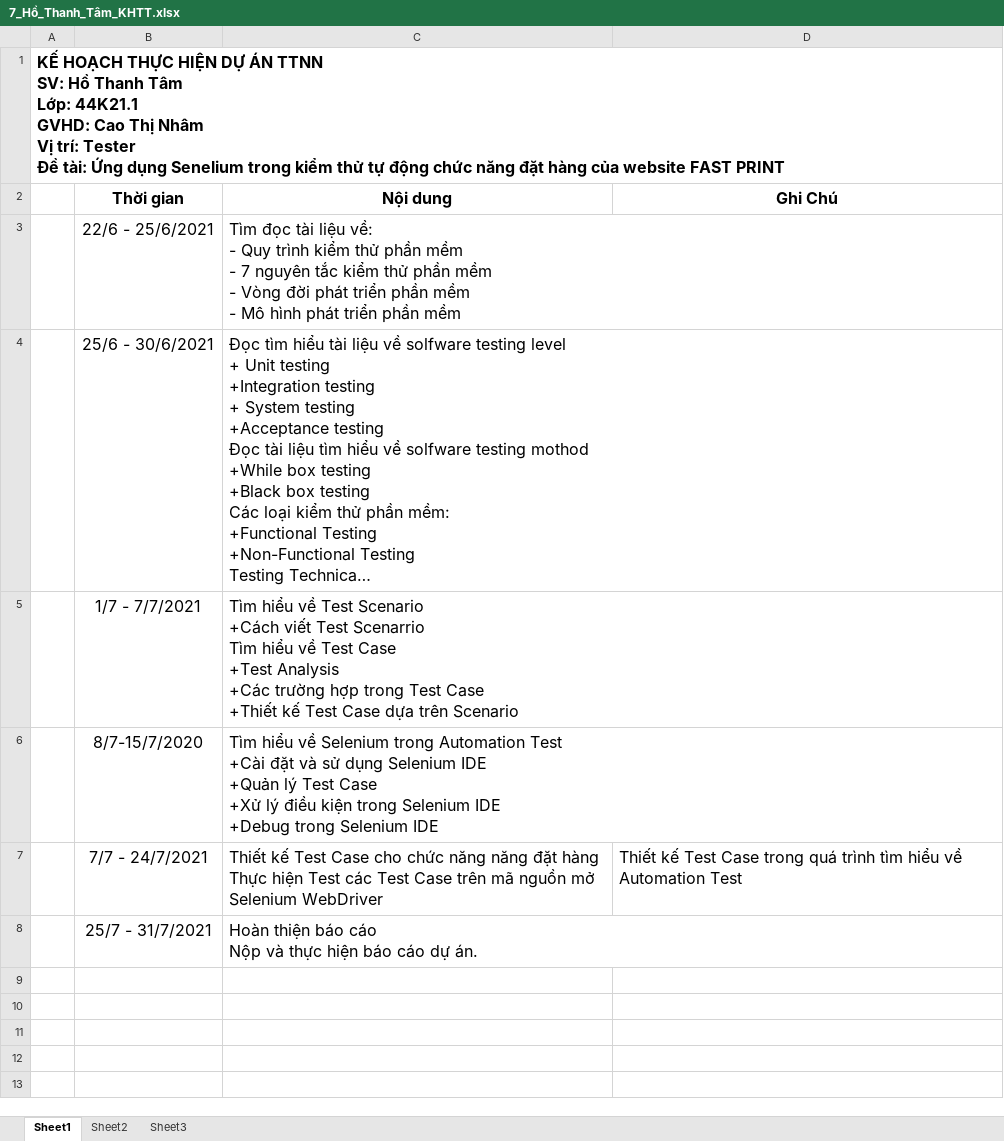
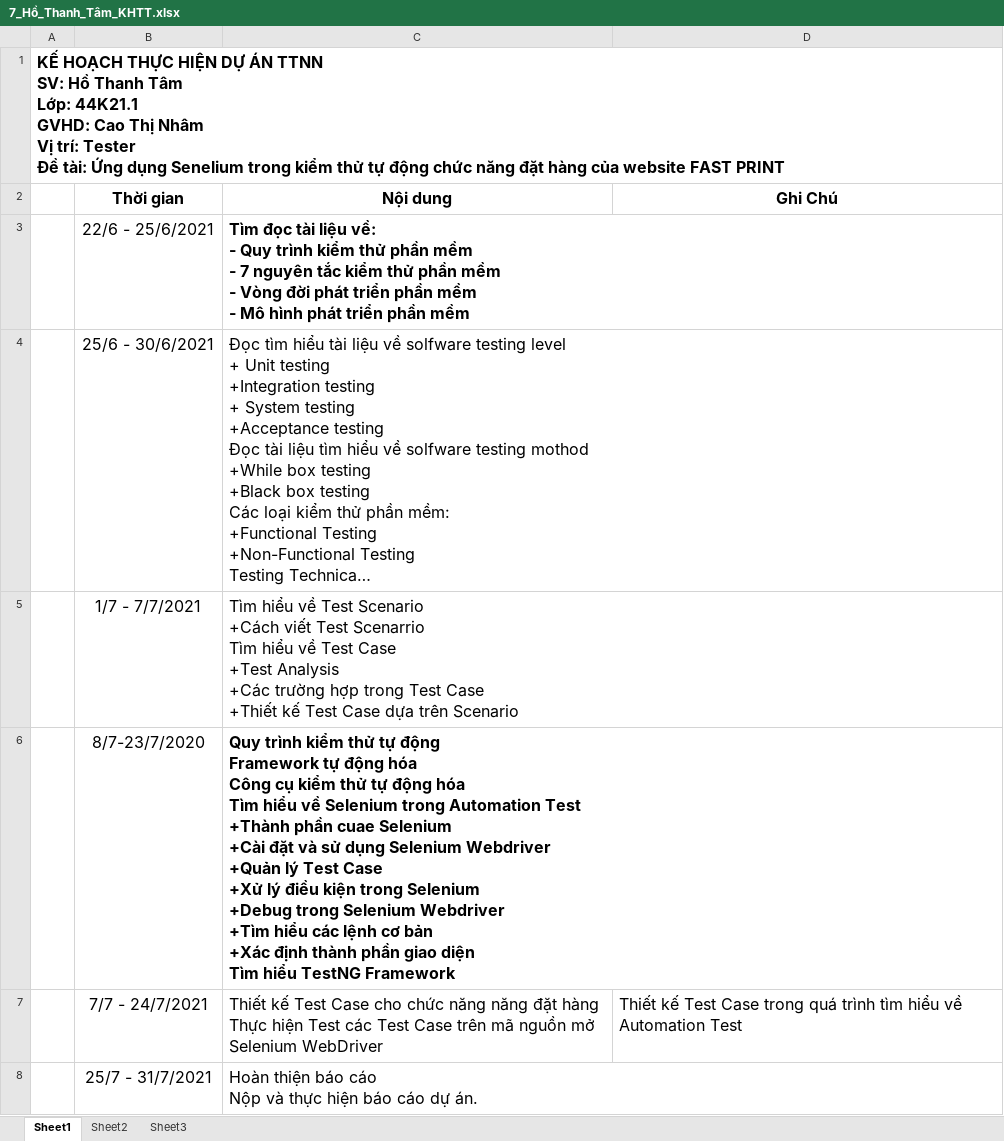
Before and after one commit to nhamct/TTNN44K, an Excel workbook: 17. Thanh Tâm/7_Hồ_Thanh_Tâm_KHTT.xlsx, sheet Sheet1, drawn as a sheet; long unchanged cells end in …; values as stored, in another font and other column widths than the file's, no borders; removed rows and columns are numbered as before the commit, all else as after; ↵ is a line break in a cell; the diff names each change by its address in the sheet, - before the commit and + after, or states it on an @@ line.

Commit message:
Update 7_Hồ_Thanh_Tâm_KHTT.xlsx

```diff
--- a/17. Thanh Tâm/7_Hồ_Thanh_Tâm_KHTT.xlsx (sheet Sheet1)
+++ b/17. Thanh Tâm/7_Hồ_Thanh_Tâm_KHTT.xlsx (sheet Sheet1)
-C3 bold: off
+C3 bold: on
-row 6:  | 8/7-15/7/2020 | Tìm hiểu về Selenium trong Automation Test ↵ +Cài đặt và sử dụng Selenium IDE ↵ +Quản lý Test Case ↵ +Xử lý điều kiện trong Selenium IDE ↵ +Debug trong Selenium IDE
+row 6:  | 8/7-23/7/2020 | Quy trình kiểm thử tự động ↵ Framework tự động hóa ↵ Công cụ kiểm thử tự động hóa ↵ Tìm hiểu về Selenium trong Automation Test ↵ +Thành phần cuae Selenium ↵ +Cài đặt và sử dụng Selenium Webdriver ↵ +Quản lý Test Case ↵ +Xử lý điều kiện trong Selenium ↵ +Debug trong Selenium Webdriver ↵ +Tìm hiểu các lệnh cơ bản ↵ +Xác định thành phần giao diện ↵ Tìm hiểu TestNG Framework
```
